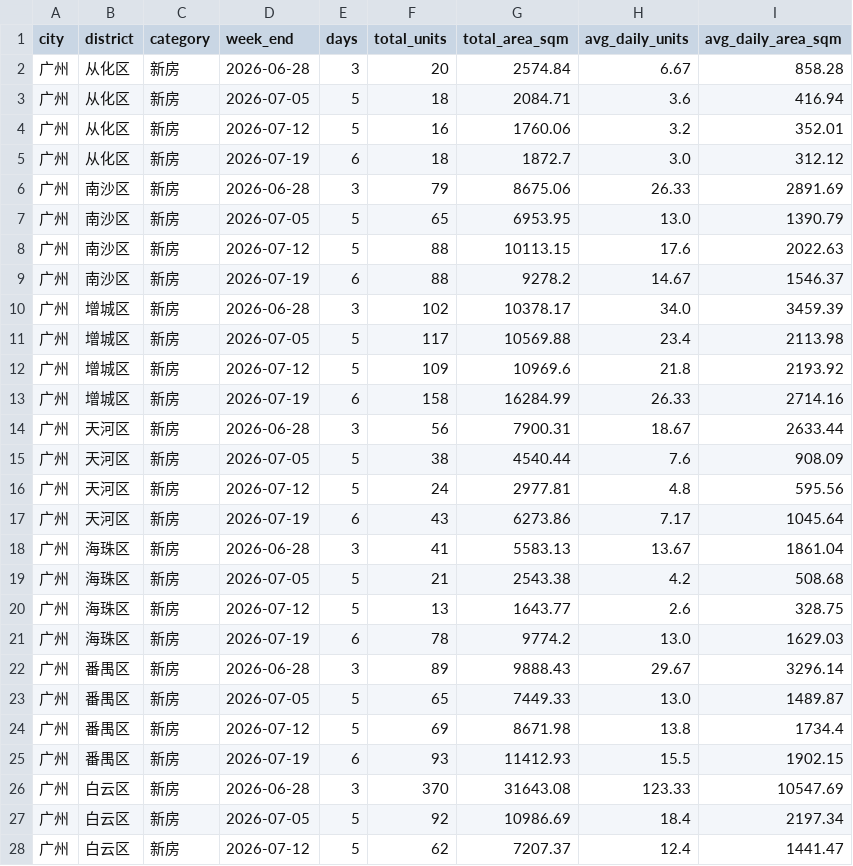
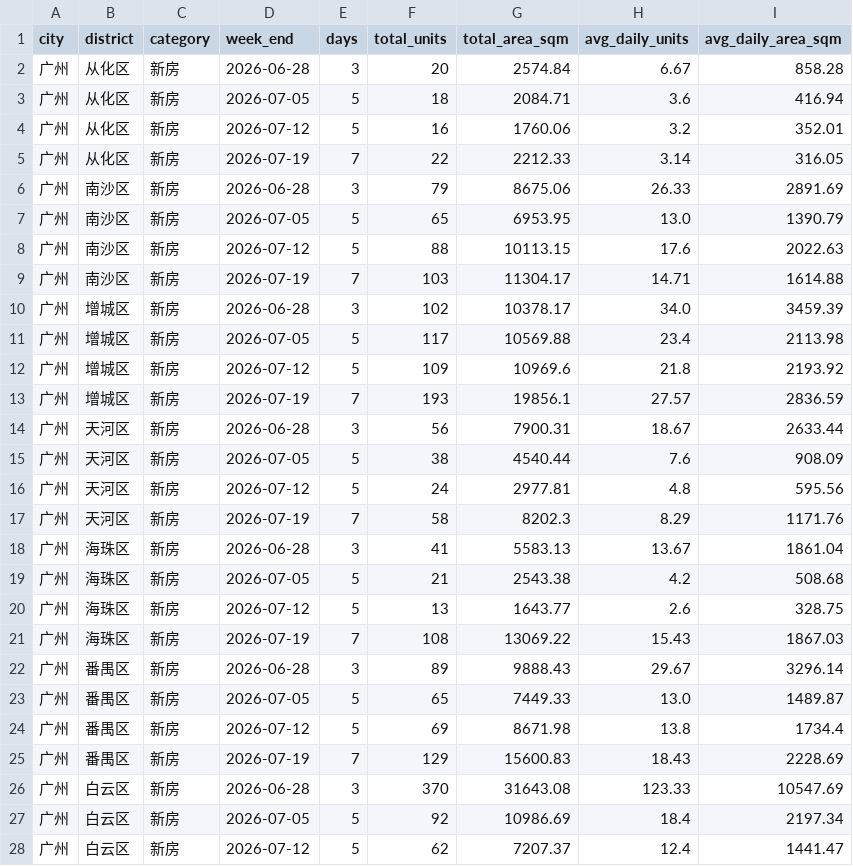
Before and after one commit to xuefeng0324/realty, a CSV file: realty_app/static/seed/wangqian_district_weekly.csv, drawn as a sheet; only a part is shown; the diff covers the shown part only.

```diff
--- a/realty_app/static/seed/wangqian_district_weekly.csv
+++ b/realty_app/static/seed/wangqian_district_weekly.csv
@@ -4,3 +4,3 @@ city,district,category,week_end,days,total_units,total_area_sqm,avg_daily_units,
 广州,从化区,新房,2026-07-12,5,16,1760.06,3.2,352.01
-广州,从化区,新房,2026-07-19,6,18,1872.7,3.0,312.12
+广州,从化区,新房,2026-07-19,7,22,2212.33,3.14,316.05
 广州,南沙区,新房,2026-06-28,3,79,8675.06,26.33,2891.69
@@ -8,3 +8,3 @@ city,district,category,week_end,days,total_units,total_area_sqm,avg_daily_units,
 广州,南沙区,新房,2026-07-12,5,88,10113.15,17.6,2022.63
-广州,南沙区,新房,2026-07-19,6,88,9278.2,14.67,1546.37
+广州,南沙区,新房,2026-07-19,7,103,11304.17,14.71,1614.88
 广州,增城区,新房,2026-06-28,3,102,10378.17,34.0,3459.39
@@ -12,3 +12,3 @@ city,district,category,week_end,days,total_units,total_area_sqm,avg_daily_units,
 广州,增城区,新房,2026-07-12,5,109,10969.6,21.8,2193.92
-广州,增城区,新房,2026-07-19,6,158,16284.99,26.33,2714.16
+广州,增城区,新房,2026-07-19,7,193,19856.1,27.57,2836.59
 广州,天河区,新房,2026-06-28,3,56,7900.31,18.67,2633.44
@@ -16,3 +16,3 @@ city,district,category,week_end,days,total_units,total_area_sqm,avg_daily_units,
 广州,天河区,新房,2026-07-12,5,24,2977.81,4.8,595.56
-广州,天河区,新房,2026-07-19,6,43,6273.86,7.17,1045.64
+广州,天河区,新房,2026-07-19,7,58,8202.3,8.29,1171.76
 广州,海珠区,新房,2026-06-28,3,41,5583.13,13.67,1861.04
@@ -20,3 +20,3 @@ city,district,category,week_end,days,total_units,total_area_sqm,avg_daily_units,
 广州,海珠区,新房,2026-07-12,5,13,1643.77,2.6,328.75
-广州,海珠区,新房,2026-07-19,6,78,9774.2,13.0,1629.03
+广州,海珠区,新房,2026-07-19,7,108,13069.22,15.43,1867.03
 广州,番禺区,新房,2026-06-28,3,89,9888.43,29.67,3296.14
@@ -24,3 +24,3 @@ city,district,category,week_end,days,total_units,total_area_sqm,avg_daily_units,
 广州,番禺区,新房,2026-07-12,5,69,8671.98,13.8,1734.4
-广州,番禺区,新房,2026-07-19,6,93,11412.93,15.5,1902.15
+广州,番禺区,新房,2026-07-19,7,129,15600.83,18.43,2228.69
 广州,白云区,新房,2026-06-28,3,370,31643.08,123.33,10547.69
```
Also changed, not shown: 25 edited cells elsewhere in this file, realty_app/static/daily_wangqian.csv, realty_app/static/gz_new_house_inventory.csv, 52 other files.
